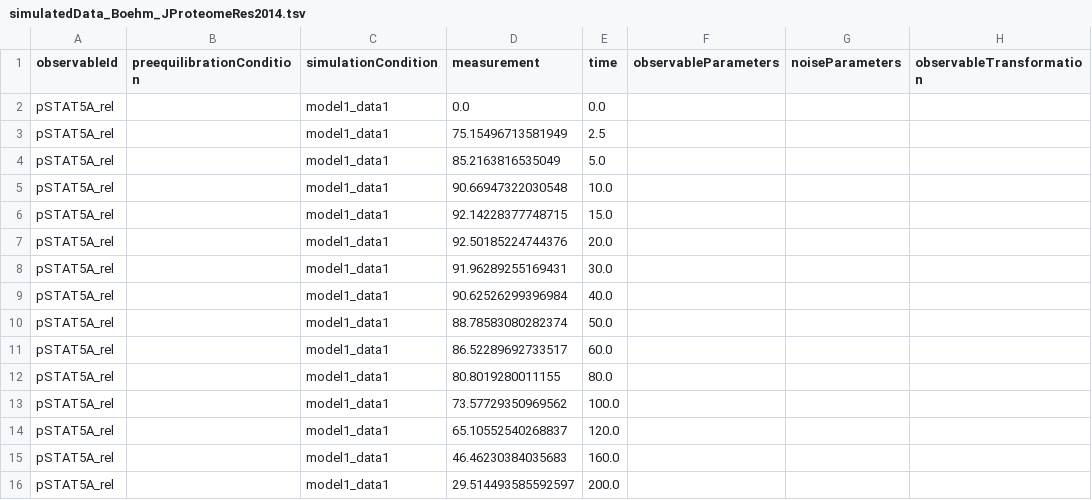
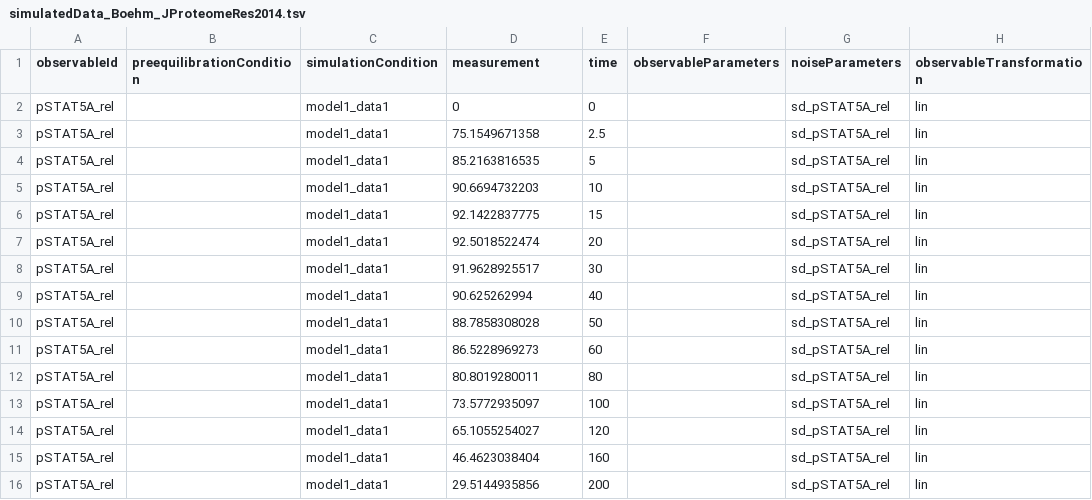
Before and after one commit to erikadudki/Benchmark-Models, a TSV file: hackathon_contributions_new_data_format/boehm_JProteomeRes2014/simulatedData_Boehm_JProteomeRes2014.tsv, drawn as a sheet; only a part is shown; the diff covers the shown part only.

Commit message:
updated simulated data file for boehm

```diff
--- a/hackathon_contributions_new_data_format/boehm_JProteomeRes2014/simulatedData_Boehm_JProteomeRes2014.tsv
+++ b/hackathon_contributions_new_data_format/boehm_JProteomeRes2014/simulatedData_Boehm_JProteomeRes2014.tsv
@@ -1,16 +1,16 @@
 observableId	preequilibrationCondition	simulationCondition	measurement	time	observableParameters	noiseParameters	observableTransformation
-pSTAT5A_rel		model1_data1	0.0	0.0			
-pSTAT5A_rel		model1_data1	75.15496713581949	2.5			
-pSTAT5A_rel		model1_data1	85.2163816535049	5.0			
-pSTAT5A_rel		model1_data1	90.66947322030548	10.0			
-pSTAT5A_rel		model1_data1	92.14228377748715	15.0			
-pSTAT5A_rel		model1_data1	92.50185224744376	20.0			
-pSTAT5A_rel		model1_data1	91.96289255169431	30.0			
-pSTAT5A_rel		model1_data1	90.62526299396984	40.0			
-pSTAT5A_rel		model1_data1	88.78583080282374	50.0			
-pSTAT5A_rel		model1_data1	86.52289692733517	60.0			
-pSTAT5A_rel		model1_data1	80.8019280011155	80.0			
-pSTAT5A_rel		model1_data1	73.57729350969562	100.0			
-pSTAT5A_rel		model1_data1	65.10552540268837	120.0			
-pSTAT5A_rel		model1_data1	46.46230384035683	160.0			
-pSTAT5A_rel		model1_data1	29.514493585592597	200.0			
+pSTAT5A_rel		model1_data1	0	0		sd_pSTAT5A_rel	lin
+pSTAT5A_rel		model1_data1	75.1549671358	2.5		sd_pSTAT5A_rel	lin
+pSTAT5A_rel		model1_data1	85.2163816535	5		sd_pSTAT5A_rel	lin
+pSTAT5A_rel		model1_data1	90.6694732203	10		sd_pSTAT5A_rel	lin
+pSTAT5A_rel		model1_data1	92.1422837775	15		sd_pSTAT5A_rel	lin
+pSTAT5A_rel		model1_data1	92.5018522474	20		sd_pSTAT5A_rel	lin
+pSTAT5A_rel		model1_data1	91.9628925517	30		sd_pSTAT5A_rel	lin
+pSTAT5A_rel		model1_data1	90.625262994	40		sd_pSTAT5A_rel	lin
+pSTAT5A_rel		model1_data1	88.7858308028	50		sd_pSTAT5A_rel	lin
+pSTAT5A_rel		model1_data1	86.5228969273	60		sd_pSTAT5A_rel	lin
+pSTAT5A_rel		model1_data1	80.8019280011	80		sd_pSTAT5A_rel	lin
+pSTAT5A_rel		model1_data1	73.5772935097	100		sd_pSTAT5A_rel	lin
+pSTAT5A_rel		model1_data1	65.1055254027	120		sd_pSTAT5A_rel	lin
+pSTAT5A_rel		model1_data1	46.4623038404	160		sd_pSTAT5A_rel	lin
+pSTAT5A_rel		model1_data1	29.5144935856	200		sd_pSTAT5A_rel	lin
```
Also changed, not shown: 130 edited cells elsewhere in this file.
